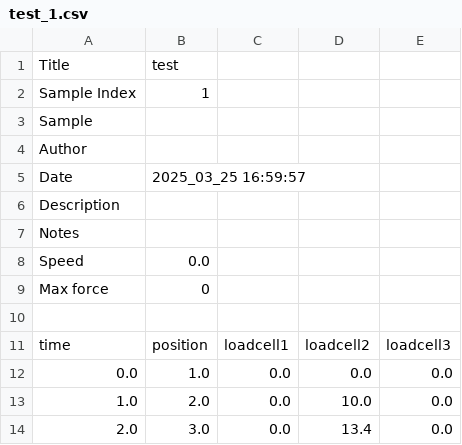
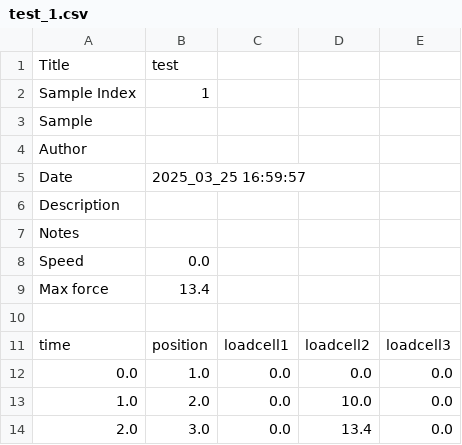
Before and after one commit to OndrejPistora/thymos-loader, a CSV file: dev/test_1.csv, drawn as a sheet.

```diff
--- a/dev/test_1.csv
+++ b/dev/test_1.csv
@@ -8,3 +8,3 @@ Notes,
 Speed,0.0
-Max force,0
+Max force,13.4
 
```
Also changed, not shown: 2 other files.
